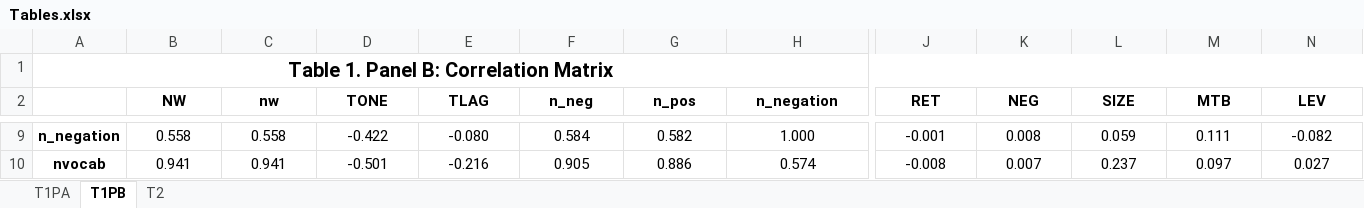
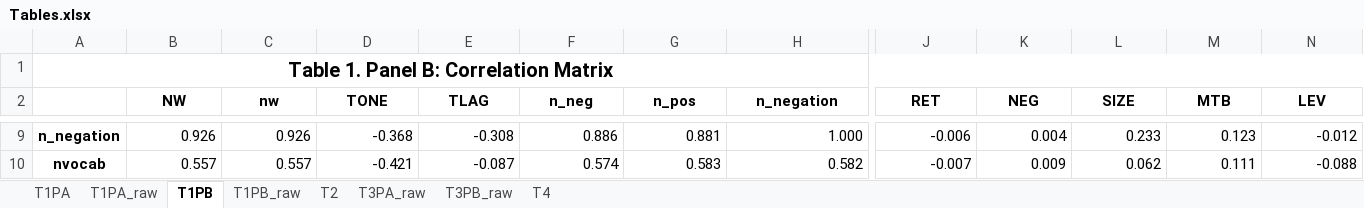
Before and after one commit to fengzhi22/narrative_conservatism, an Excel workbook: output/Tables.xlsx, sheet T1PB, drawn as a sheet; only a part is shown, gaps mark what is left out; values as stored, in another font and other column widths than the file's, no borders; the diff covers the shown part only; the diff names each change by its address in the sheet, - before the commit and + after, or states it on an @@ line.

```diff
--- a/output/Tables.xlsx (sheet T1PB)
+++ b/output/Tables.xlsx (sheet T1PB)
@@ sheet tab unhidden: T1PA_raw @@
+sheet tab: T1PB_raw
+sheet tab: T3PA_raw
+sheet tab: T3PB_raw
+sheet tab: T4
-B9:N10 alignment: center
+B9:N10 alignment: right
-B9 (NW): 0.558
+B9 (NW): 0.926
-C9 (nw): 0.558
+C9 (nw): 0.926
-D9 (TONE): -0.422
+D9 (TONE): -0.368
-E9 (TLAG): -0.080
+E9 (TLAG): -0.308
-F9 (n_neg): 0.584
+F9 (n_neg): 0.886
-G9 (n_pos): 0.582
+G9 (n_pos): 0.881
-J9 (RET): -0.001
+J9 (RET): -0.006
-K9 (NEG): 0.008
+K9 (NEG): 0.004
-L9 (SIZE): 0.059
+L9 (SIZE): 0.233
-M9 (MTB): 0.111
+M9 (MTB): 0.123
-N9 (LEV): -0.082
+N9 (LEV): -0.012
-B10 (NW): 0.941
+B10 (NW): 0.557
-C10 (nw): 0.941
+C10 (nw): 0.557
-D10 (TONE): -0.501
+D10 (TONE): -0.421
-E10 (TLAG): -0.216
+E10 (TLAG): -0.087
-F10 (n_neg): 0.905
+F10 (n_neg): 0.574
-G10 (n_pos): 0.886
+G10 (n_pos): 0.583
-H10 (n_negation): 0.574
+H10 (n_negation): 0.582
-J10 (RET): -0.008
+J10 (RET): -0.007
-K10 (NEG): 0.007
+K10 (NEG): 0.009
-L10 (SIZE): 0.237
+L10 (SIZE): 0.062
-M10 (MTB): 0.097
+M10 (MTB): 0.111
-N10 (LEV): 0.027
+N10 (LEV): -0.088
```
Also changed, not shown: 129 edited cells and cell formats elsewhere in this sheet, sheet T2, sheet T1PA, hidden cells, charts or pictures, 21 other files.
